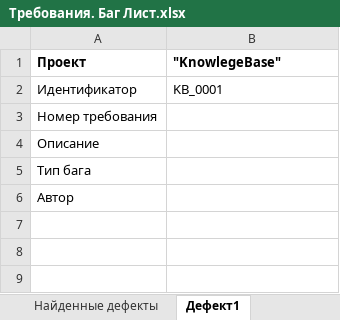
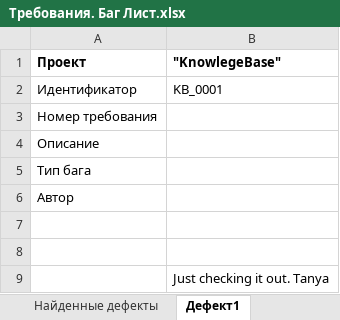
Before and after one commit to SoftwareTestingEPAM/Project1, an Excel workbook: BugList/Требования. Баг Лист.xlsx, sheet Дефект1, drawn as a sheet; values as stored, in another font and other column widths than the file's, no borders; the diff names each change by its address in the sheet, - before the commit and + after, or states it on an @@ line.

Commit message:
Checking out the changes
Checking out the changes in BugList file

```diff
--- a/BugList/Требования. Баг Лист.xlsx (sheet Дефект1)
+++ b/BugList/Требования. Баг Лист.xlsx (sheet Дефект1)
+row 7: (empty)
+row 8: (empty)
+row 9:  | Just checking it out. Tanya
```
